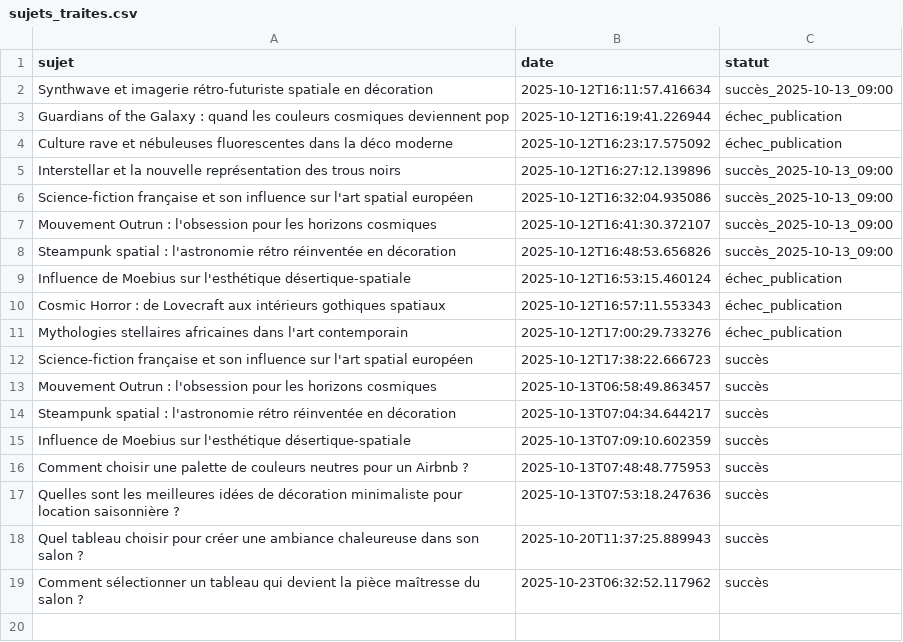
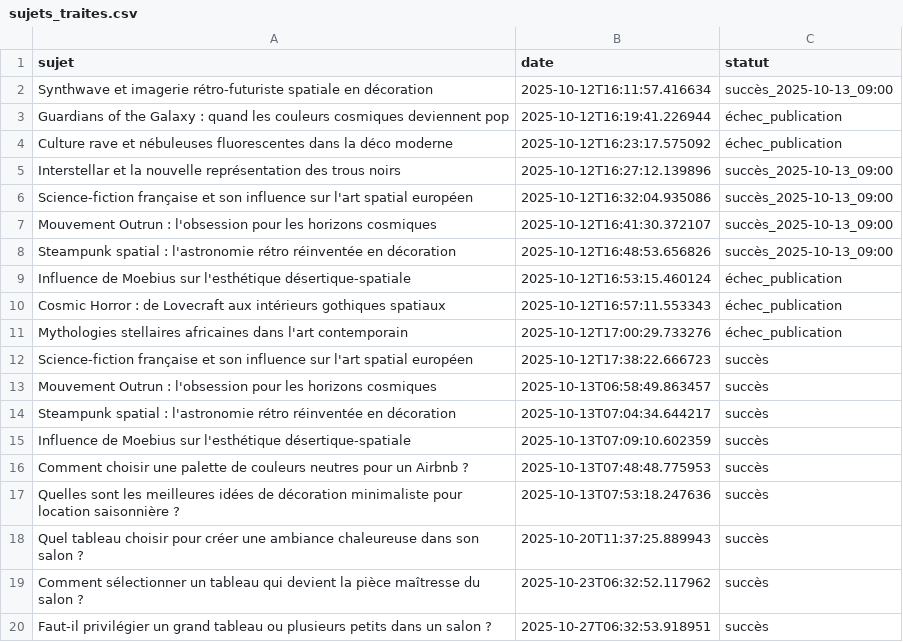
Before and after one commit to Metalosmose21/Salon-1, a CSV file: sujets_traites.csv, drawn as a sheet; the diff names each change by its address in the sheet, - before the commit and + after, or states it on an @@ line.

```diff
--- a/sujets_traites.csv
+++ b/sujets_traites.csv
+row 20: Faut-il privilégier un grand tableau ou plusieurs petits dans un salon ? | 2025-10-27T06:32:53.918951 | succès
```
Also changed, not shown: sujets.csv.
